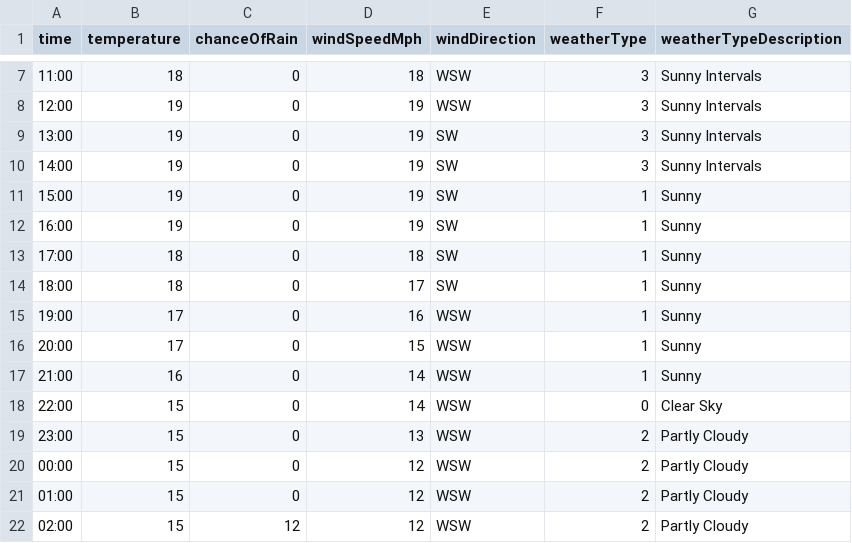
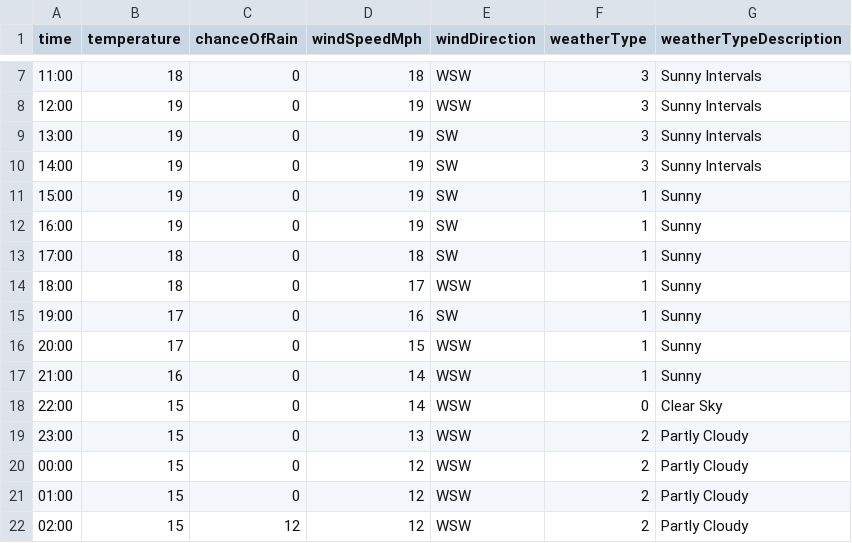
Before and after one commit to djcarter85/studland, a CSV file: _data/weather/2023-07-23.csv, drawn as a sheet; only a part is shown, gaps mark what is left out.

Commit message:
840e981c-e102-4f4a-89c9-d3de9744e0c3

```diff
--- a/_data/weather/2023-07-23.csv
+++ b/_data/weather/2023-07-23.csv
@@ -13,4 +13,4 @@ time,temperature,chanceOfRain,windSpeedMph,windDirection,weatherType,weatherType
 17:00,18,0,18,SW,1,Sunny
-18:00,18,0,17,SW,1,Sunny
-19:00,17,0,16,WSW,1,Sunny
+18:00,18,0,17,WSW,1,Sunny
+19:00,17,0,16,SW,1,Sunny
 20:00,17,0,15,WSW,1,Sunny
```
